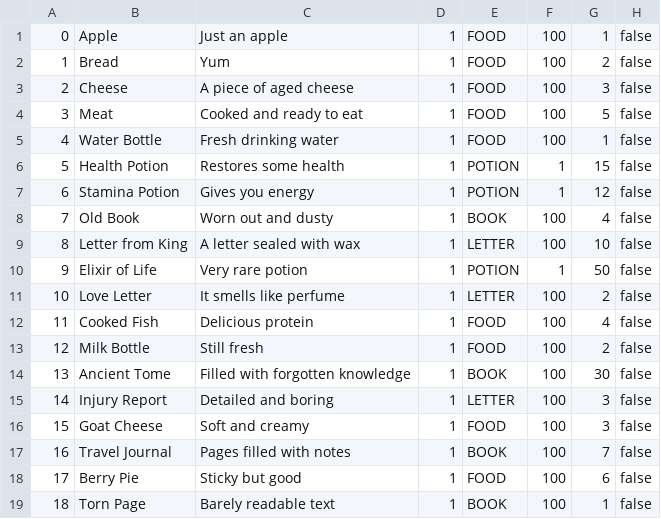
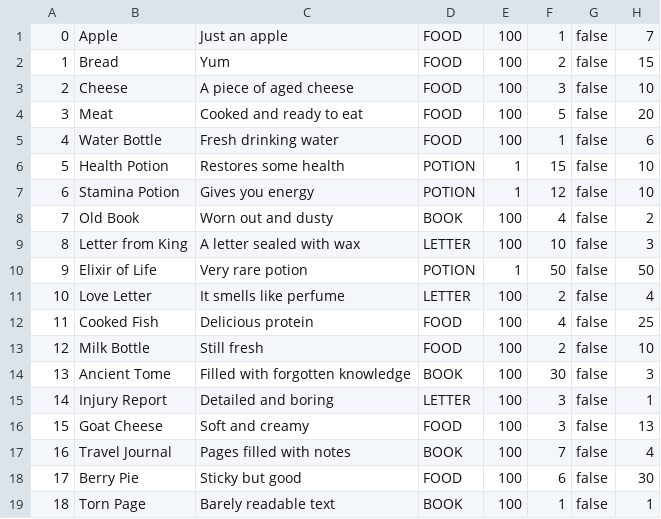
Before and after one commit to BasilCZ/KingdomComeGame, a CSV file: items.csv, drawn as a sheet; removed rows and columns are numbered as before the commit, all else as after; the diff names each change by its address in the sheet, - before the commit and + after, or states it on an @@ line.

```diff
--- a/items.csv
+++ b/items.csv
-column D, rows 1-19: all 1
+column H, rows 1-19: 7 | 15 | 10 | 20 | 6 | 10 | 10 | 2 | 3 | 50 | 4 | 25 | 10 | 3 | 1 | 13 | 4 | 30 | 1
```
Also changed, not shown: kuttenberg.csv, trosky.csv, 28 other files.
